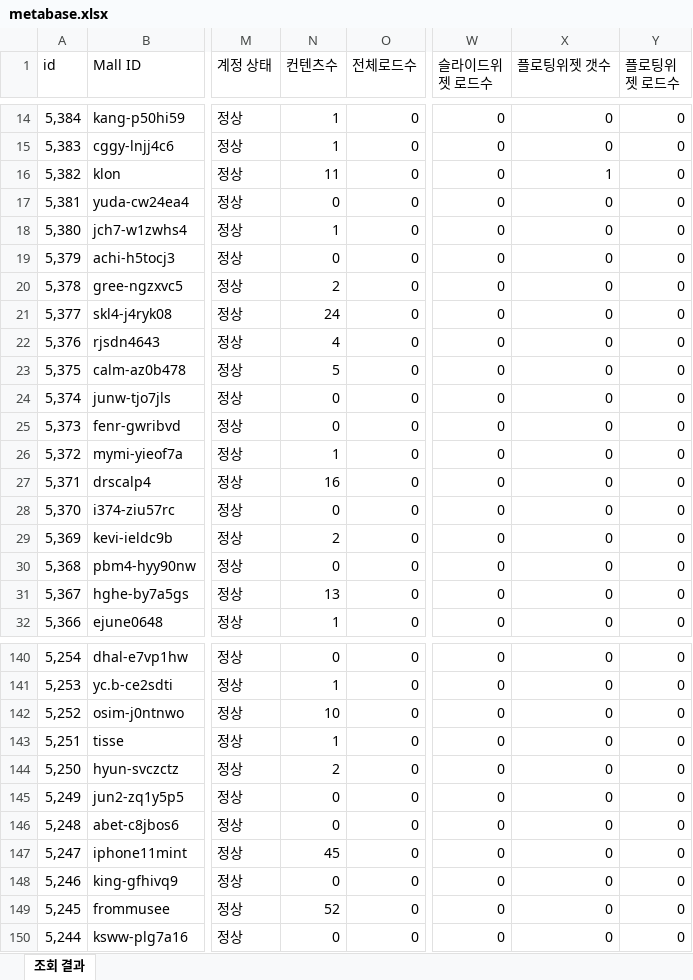
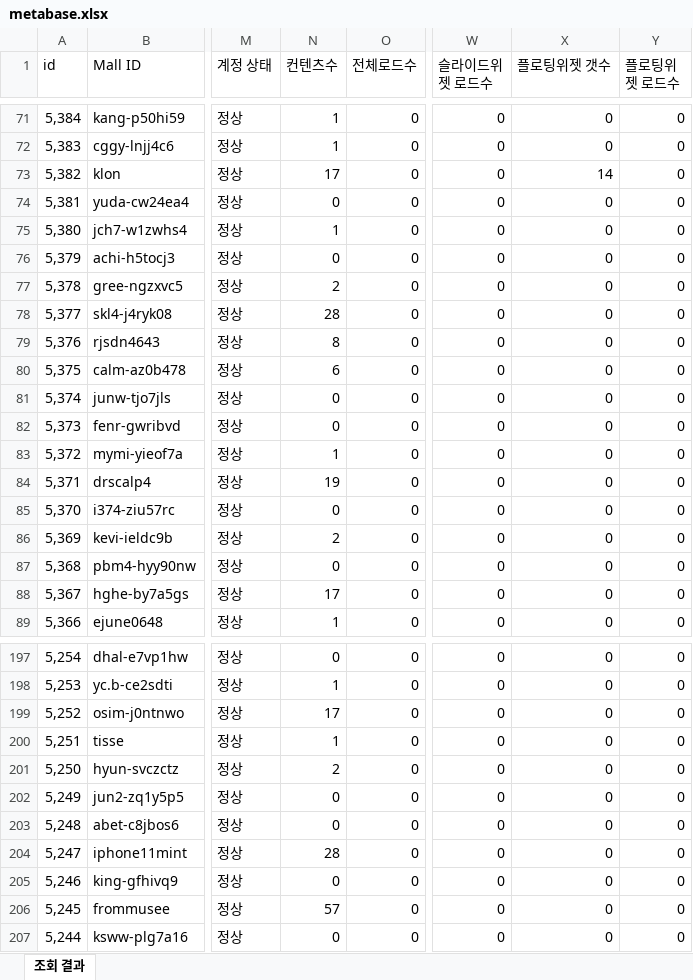
Before and after one commit to CTND-Marketing/charlla, an Excel workbook: data/2026-10/metabase.xlsx, sheet 조회 결과, drawn as a sheet; only a part is shown, gaps mark what is left out; values as stored, in another font and other column widths than the file's, no borders; addresses are those after the commit; the diff covers the shown part only; the diff names each change by its address in the sheet, - before the commit and + after, or states it on an @@ line.

```diff
--- a/data/2026-10/metabase.xlsx (sheet 조회 결과)
+++ b/data/2026-10/metabase.xlsx (sheet 조회 결과)
-N73 (컨텐츠수): 11
+N73 (컨텐츠수): 17
-X73 (플로팅위젯 갯수): 1
+X73 (플로팅위젯 갯수): 14
-N78 (컨텐츠수): 24
+N78 (컨텐츠수): 28
-N79 (컨텐츠수): 4
+N79 (컨텐츠수): 8
-N80 (컨텐츠수): 5
+N80 (컨텐츠수): 6
-N84 (컨텐츠수): 16
+N84 (컨텐츠수): 19
-N88 (컨텐츠수): 13
+N88 (컨텐츠수): 17
-N199 (컨텐츠수): 10
+N199 (컨텐츠수): 17
-N204 (컨텐츠수): 45
+N204 (컨텐츠수): 28
-N206 (컨텐츠수): 52
+N206 (컨텐츠수): 57
```
Also changed, not shown: 57 added rows, 5 removed rows and 109 edited cells elsewhere in this sheet, 2 other files.
